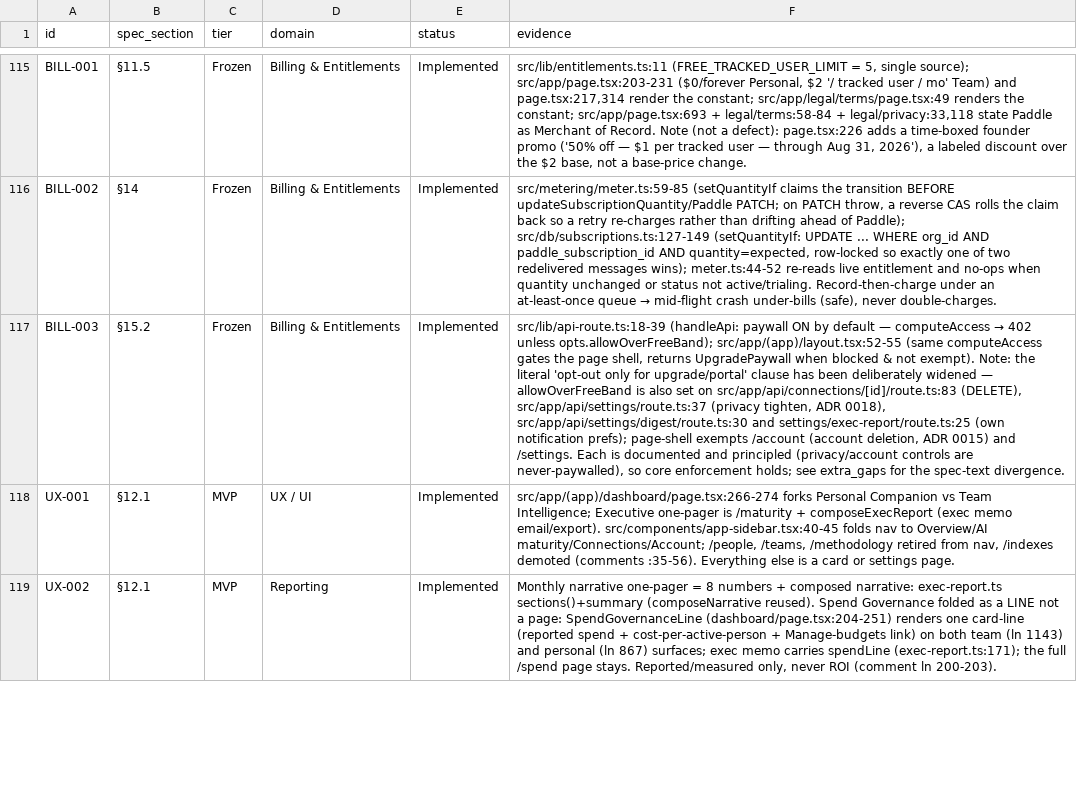
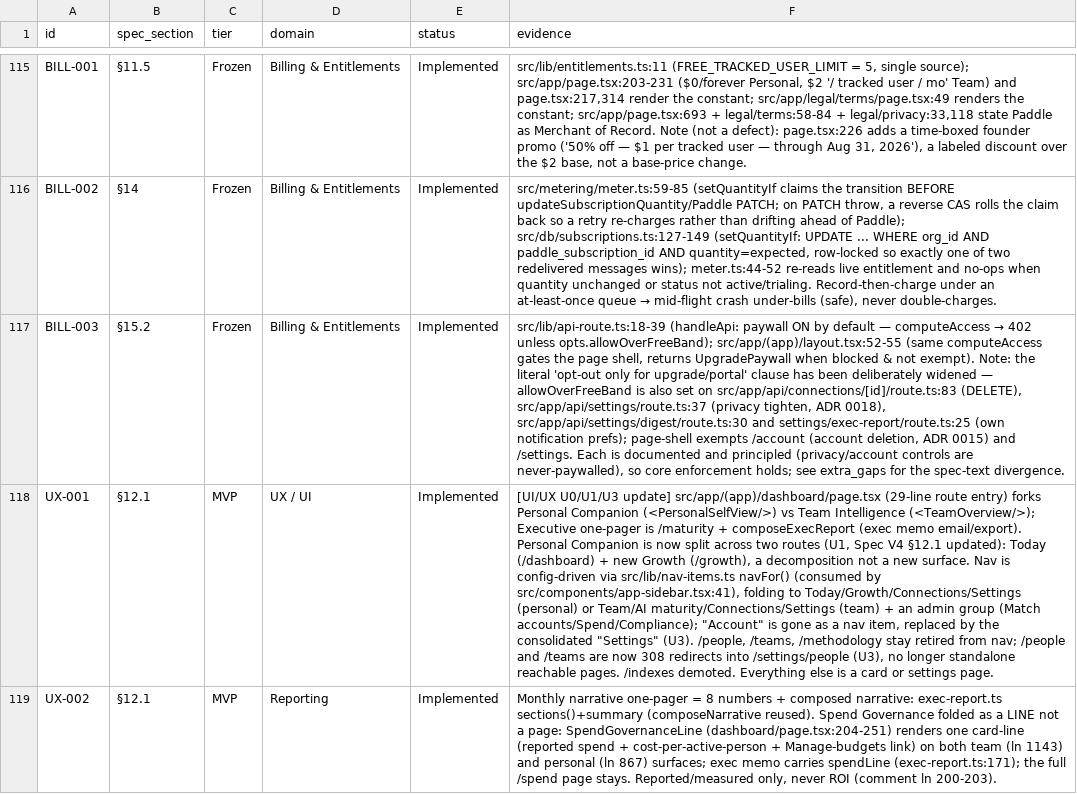
Before and after one commit to instashop-dev/revealyst, a CSV file: docs/product/traceability.csv, drawn as a sheet; only a part is shown, gaps mark what is left out; the diff covers the shown part only; the diff names each change by its address in the sheet, - before the commit and + after, or states it on an @@ line.

```diff
--- a/docs/product/traceability.csv
+++ b/docs/product/traceability.csv
-F118 (evidence): src/app/(app)/dashboard/page.tsx:266-274 forks Personal Companion vs Team Intelligence; Executive one-pager is /maturity + composeExecReport (exec memo email/export). src/components/app-sidebar.tsx:40-45 folds nav to Overview/AI maturity/Connections/Account; /people, /teams, /methodology retired from nav, /indexes demoted (comments :35-56). Everything else…
+F118 (evidence): [UI/UX U0/U1/U3 update] src/app/(app)/dashboard/page.tsx (29-line route entry) forks Personal Companion (<PersonalSelfView/>) vs Team Intelligence (<TeamOverview/>); Executive one-pager is /maturity + composeExecReport (exec memo email/export). Personal Companion is now split across two routes (U1, Spec V4 §12.1 updated): Today (/dashboard) + new Growth (/growth), a decomposition not a new surface. Nav is config-driven via src/lib/nav-items.ts navFor() (consumed by src/components/app-sidebar.tsx:41), folding to Today/Growth/Connections/Settings (personal) or Team/AI maturity/Connections/Settings (team) + an admin group (Match accounts/Spend/Compliance); "Account" is gone as a nav item, replaced by the consolidated "Settings" (U3). /people, /teams, /methodology stay retired from nav; /people and /teams are now 308 redirects into /settings/people (U3), no longer standalone reachable pages. /indexes demoted. Everything else…
```
Also changed, not shown: 2 edited cells elsewhere in this file, 5 other files.
